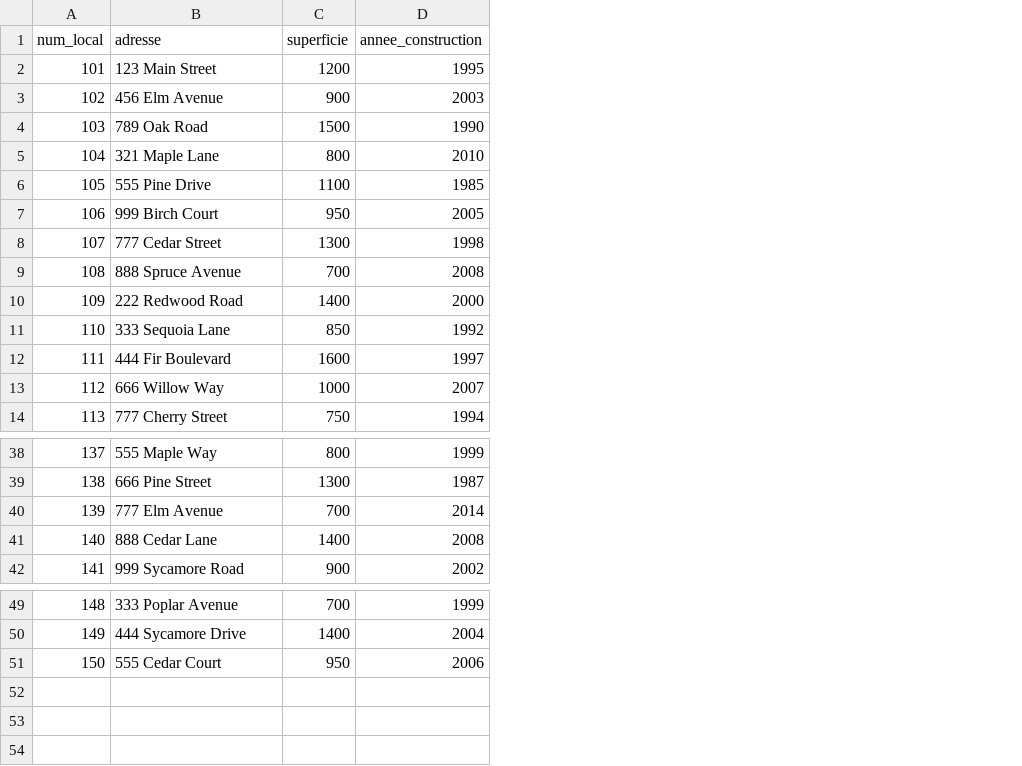
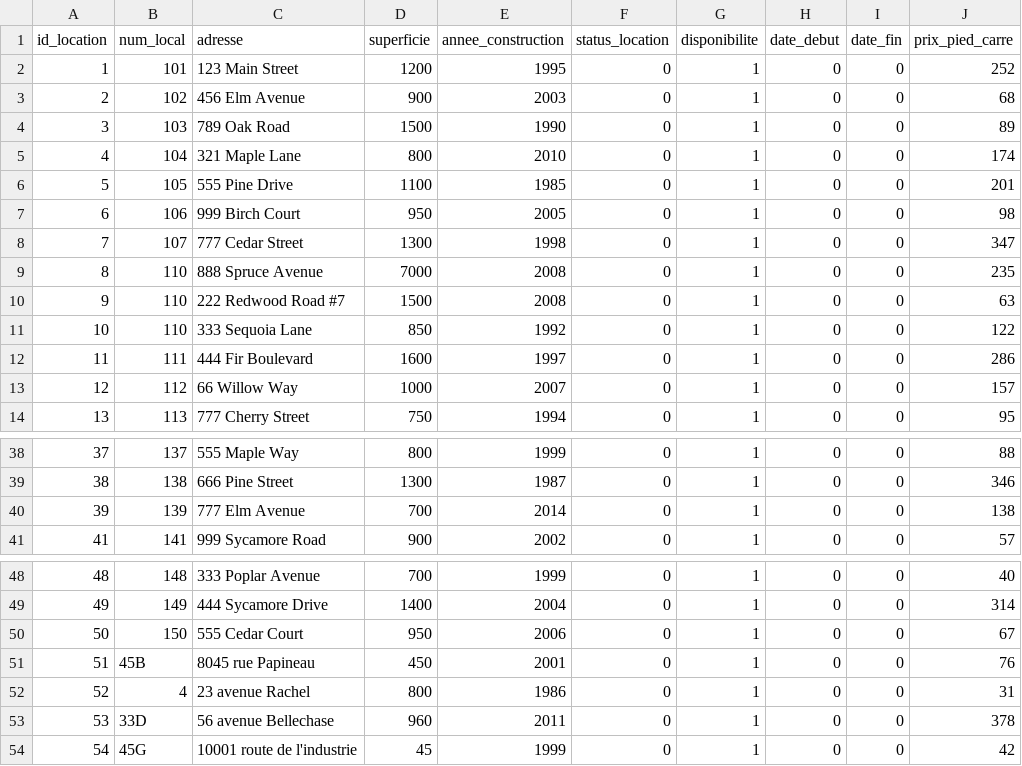
Before and after one commit to Emimint/Env_Graph_Session_Project, a CSV file: Project/data/location_data.csv, drawn as a sheet; only a part is shown, gaps mark what is left out; removed rows and columns are numbered as before the commit, all else as after; the diff names each change by its address in the sheet, - before the commit and + after, or states it on an @@ line.

```diff
--- a/Project/data/location_data.csv
+++ b/Project/data/location_data.csv
+column A (id_location), rows 2-9: 1 | 2 | 3 | 4 | 5 | 6 | 7 | 8; rows 11-14: 10 | 11 | 12 | 13; rows 38-41: 37 | 38 | 39 | 41; rows 48-50: 48 | 49 | 50
+column F (status_location), rows 2-9: all 0; rows 11-14: all 0; rows 38-41: all 0; rows 48-50: all 0
+column G (disponibilite), rows 2-9: all 1; rows 11-14: all 1; rows 38-41: all 1; rows 48-50: all 1
+column H (date_debut), rows 2-9: all 0; rows 11-14: all 0; rows 38-41: all 0; rows 48-50: all 0
+column I (date_fin), rows 2-9: all 0; rows 11-14: all 0; rows 38-41: all 0; rows 48-50: all 0
+column J (prix_pied_carre), rows 2-9: 252 | 68 | 89 | 174 | 201 | 98 | 347 | 235; rows 11-14: 122 | 286 | 157 | 95; rows 38-41: 88 | 346 | 138 | 57; rows 48-50: 40 | 314 | 67
-B9 (num_local): 108
+B9 (num_local): 110
-D9 (superficie): 700
+D9 (superficie): 7000
-row 10: 109 | 222 Redwood Road | 1400 | 2000
+row 10: 9 | 110 | 222 Redwood Road #7 | 1500 | 2008 | 0 | 1 | 0 | 0 | 63
-C13 (adresse): 666 Willow Way
+C13 (adresse): 66 Willow Way
-row 41: 140 | 888 Cedar Lane | 1400 | 2008
+row 51: 51 | 45B | 8045 rue Papineau | 450 | 2001 | 0 | 1 | 0 | 0 | 76
+row 52: 52 | 4 | 23 avenue Rachel | 800 | 1986 | 0 | 1 | 0 | 0 | 31
+row 53: 53 | 33D | 56 avenue Bellechase | 960 | 2011 | 0 | 1 | 0 | 0 | 378
+row 54: 54 | 45G | 10001 route de l'industrie | 45 | 1999 | 0 | 1 | 0 | 0 | 42
```
Also changed, not shown: 1 other file.
